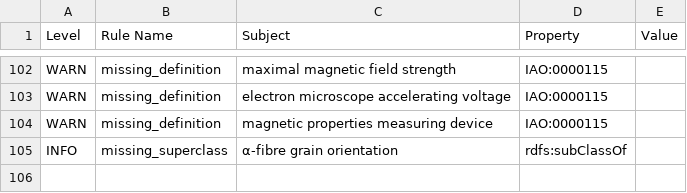
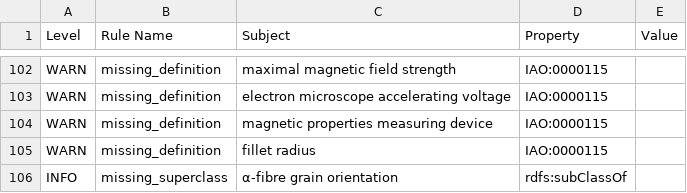
Before and after one commit to cmllezr/NOES-Onto, a TSV file: src/ontology/reports/noes-edit.owl-obo-report.tsv, drawn as a sheet; only a part is shown, gaps mark what is left out; the diff names each change by its address in the sheet, - before the commit and + after, or states it on an @@ line.

```diff
--- a/src/ontology/reports/noes-edit.owl-obo-report.tsv
+++ b/src/ontology/reports/noes-edit.owl-obo-report.tsv
+row 105: WARN | missing_definition | fillet radius | IAO:0000115
```
Also changed, not shown: 10 other files.
